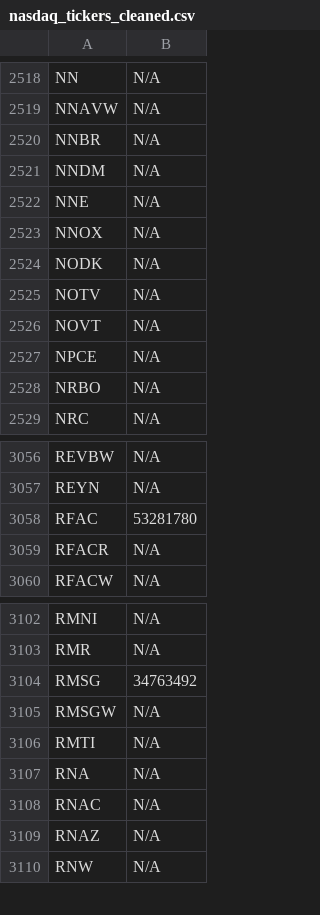
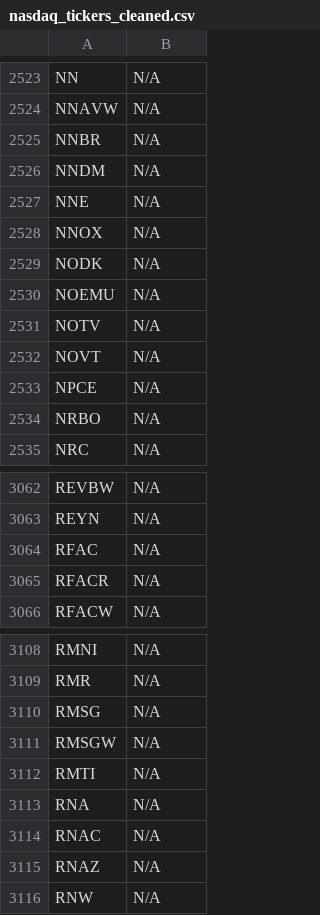
Before and after one commit to JNewman-cell/StockProjects, a CSV file: StockTickers/nasdaq_tickers_cleaned.csv, drawn as a sheet; only a part is shown, gaps mark what is left out; the diff covers the shown part only.

```diff
--- a/StockTickers/nasdaq_tickers_cleaned.csv
+++ b/StockTickers/nasdaq_tickers_cleaned.csv
@@ -2524,2 +2529,3 @@ NNOX,N/A
 NODK,N/A
+NOEMU,N/A
 NOTV,N/A
@@ -3057,3 +3063,3 @@ REVBW,N/A
 REYN,N/A
-RFAC,53281780
+RFAC,N/A
 RFACR,N/A
@@ -3103,3 +3109,3 @@ RMNI,N/A
 RMR,N/A
-RMSG,34763492
+RMSG,N/A
 RMSGW,N/A
```
Also changed, not shown: 5 added rows elsewhere in this file, StockTickers/nyse_tickers_cleaned.csv, 1 other file.
